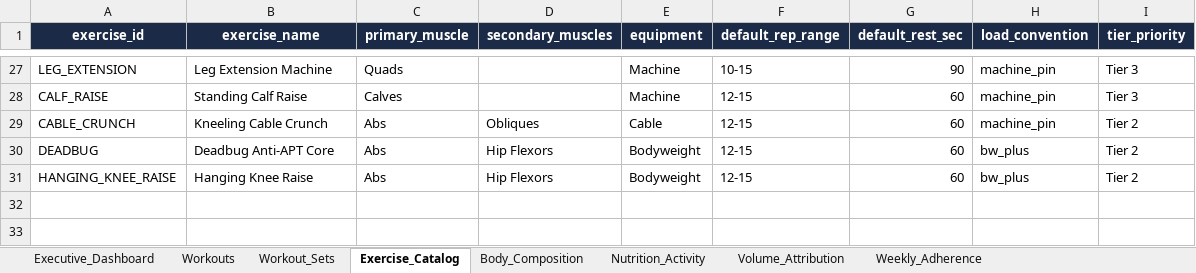
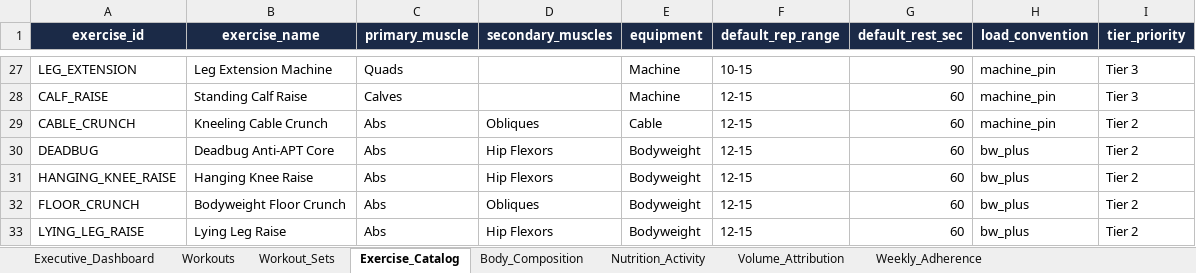
Before and after one commit to rohitraina01/fitness_coach, an Excel workbook: DASHBOARD/fitness_dashboard.xlsx, sheet Exercise_Catalog, drawn as a sheet; only a part is shown, gaps mark what is left out; values as stored, in another font and other column widths than the file's, no borders; table styles not drawn; the diff names each change by its address in the sheet, - before the commit and + after, or states it on an @@ line.

```diff
--- a/DASHBOARD/fitness_dashboard.xlsx (sheet Exercise_Catalog)
+++ b/DASHBOARD/fitness_dashboard.xlsx (sheet Exercise_Catalog)
+row 32: FLOOR_CRUNCH | Bodyweight Floor Crunch | Abs | Obliques | Bodyweight | 12-15 | 60 | bw_plus | Tier 2
+row 33: LYING_LEG_RAISE | Lying Leg Raise | Abs | Hip Flexors | Bodyweight | 12-15 | 60 | bw_plus | Tier 2
```
Also changed, not shown: sheet Workout_Sets, sheet Workouts, 19 other files.
